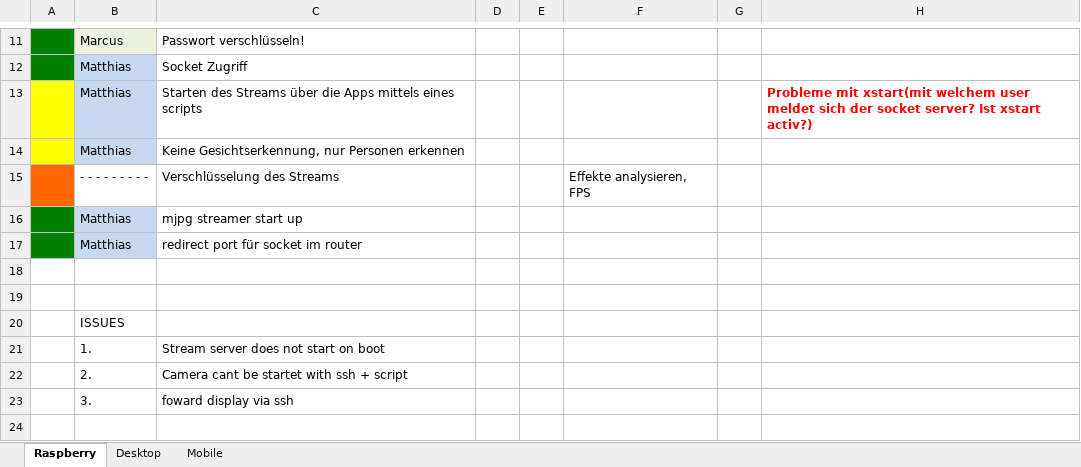
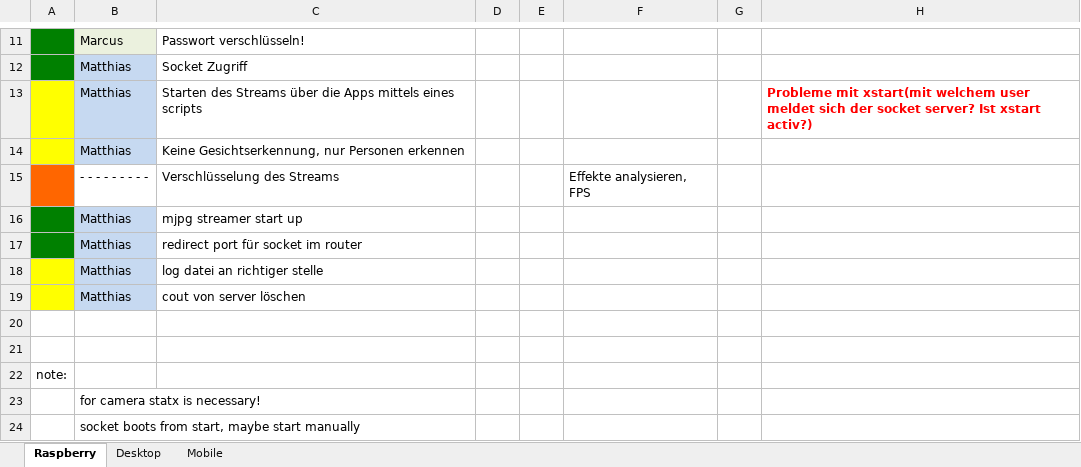
Before and after one commit to matt-han/TuerSpion, an Excel workbook: Arbeitspakete.xlsx, sheet Raspberry, drawn as a sheet; only a part is shown, gaps mark what is left out; values as stored, in another font and other column widths than the file's, no borders; removed rows and columns are numbered as before the commit, all else as after; the diff names each change by its address in the sheet, - before the commit and + after, or states it on an @@ line.

Commit message:
workflow update

```diff
--- a/Arbeitspakete.xlsx (sheet Raspberry)
+++ b/Arbeitspakete.xlsx (sheet Raspberry)
+row 18:  | Matthias | log datei an richtiger stelle
+row 19:  | Matthias | cout von server löschen
+row 22: note:
-B23: ISSUES
+B23: for camera statx is necessary!
-row 21:  | 1. | Stream server does not start on boot
-row 22:  | 2. | Camera cant be startet with ssh + script
-row 23:  | 3. | foward display via ssh
+row 24:  | socket boots from start, maybe start manually
```
Also changed, not shown: sheet Mobile, sheet Desktop.
